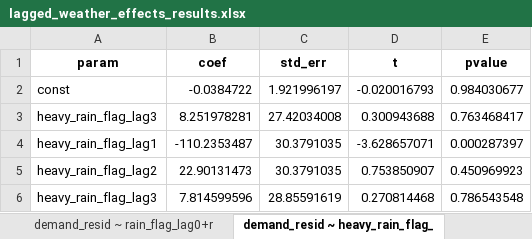
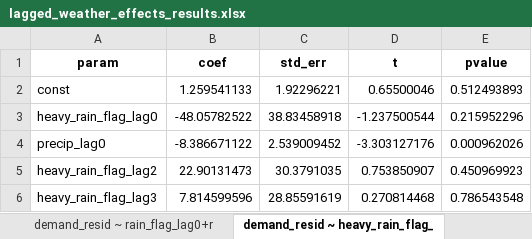
Before and after one commit to jcturnbull/ubercasestudy, an Excel workbook: reports/lagged_weather_effects_results.xlsx, sheet demand_resid ~ heavy_rain_flag_, drawn as a sheet; values as stored, in another font and other column widths than the file's, no borders; removed rows and columns are numbered as before the commit, all else as after; the diff names each change by its address in the sheet, - before the commit and + after, or states it on an @@ line.

```diff
--- a/reports/lagged_weather_effects_results.xlsx (sheet demand_resid ~ heavy_rain_flag_)
+++ b/reports/lagged_weather_effects_results.xlsx (sheet demand_resid ~ heavy_rain_flag_)
-row 2: const | -0.0384722 | 1.921996197 | -0.020016793 | 0.984030677
-row 3: heavy_rain_flag_lag3 | 8.251978281 | 27.42034008 | 0.300943688 | 0.763468417
-row 4: heavy_rain_flag_lag1 | -110.2353487 | 30.3791035 | -3.628657071 | 0.000287397
+row 2: const | 1.259541133 | 1.92296221 | 0.65500046 | 0.512493893
+row 3: heavy_rain_flag_lag0 | -48.05782522 | 38.83458918 | -1.237500544 | 0.215952296
+row 4: precip_lag0 | -8.386671122 | 2.539009452 | -3.303127176 | 0.000962026
```
Also changed, not shown: sheet Summary, sheet demand_resid ~ rain_flag_lag0+r, sheet demand_resid ~ wind_chill_f+pre, other sheet tabs, reports/revenue_weather_models_mlr_results.xlsx, reports/revenue_weather_models_slr_results.xlsx, 7 other files.
